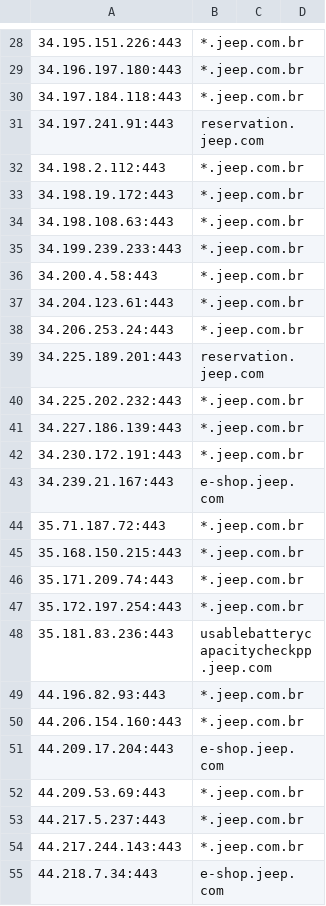
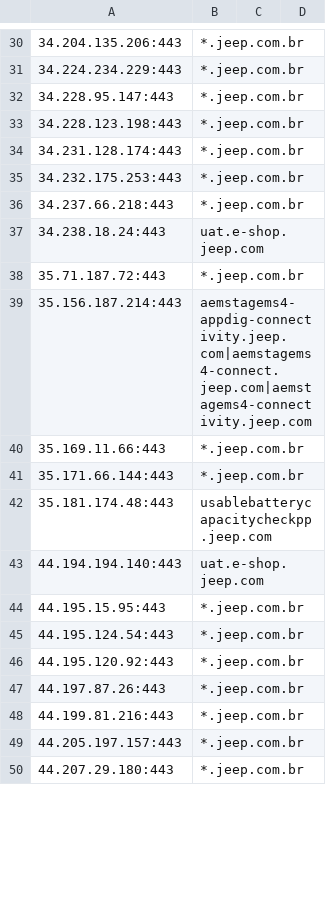
Before and after one commit to 0xhebo17/cloud_data, a CSV file: outputs/kaeferjaeger/jeep.com.csv, drawn as a sheet; only a part is shown, gaps mark what is left out; removed rows and columns are numbered as before the commit, all else as after; the diff covers the shown part only; the diff names each change by its address in the sheet, - before the commit and + after, or states it on an @@ line.

```diff
--- a/outputs/kaeferjaeger/jeep.com.csv
+++ b/outputs/kaeferjaeger/jeep.com.csv
-A30: 34.195.151.226:443
+A30: 34.204.135.206:443
-row 29: 34.196.197.180:443 | *.jeep.com.br
-row 30: 34.197.184.118:443 | *.jeep.com.br
-row 31: 34.197.241.91:443 | reservation.jeep.com
-A31: 34.198.2.112:443
+A31: 34.224.234.229:443
-A32: 34.198.19.172:443
+A32: 34.228.95.147:443
-A33: 34.198.108.63:443
+A33: 34.228.123.198:443
-row 35: 34.199.239.233:443 | *.jeep.com.br
-row 36: 34.200.4.58:443 | *.jeep.com.br
-A34: 34.204.123.61:443
+A34: 34.231.128.174:443
-A35: 34.206.253.24:443
+A35: 34.232.175.253:443
-row 39: 34.225.189.201:443 | reservation.jeep.com
-row 40: 34.225.202.232:443 | *.jeep.com.br
-A36: 34.227.186.139:443
+A36: 34.237.66.218:443
-row 42: 34.230.172.191:443 | *.jeep.com.br
-row 43: 34.239.21.167:443 | e-shop.jeep.com
+row 37: 34.238.18.24:443 | uat.e-shop.jeep.com
+row 39: 35.156.187.214:443 | aemstagems4-appdig-connectivity.jeep.com|aemstagems4-connect.jeep.com|aemstagems4-connectivity.jeep.com
-A40: 35.168.150.215:443
+A40: 35.169.11.66:443
-A41: 35.171.209.74:443
+A41: 35.171.66.144:443
-row 47: 35.172.197.254:443 | *.jeep.com.br
-A42: 35.181.83.236:443
+A42: 35.181.174.48:443
+row 43: 44.194.194.140:443 | uat.e-shop.jeep.com
-A44: 44.196.82.93:443
+A44: 44.195.15.95:443
-A45: 44.206.154.160:443
+A45: 44.195.124.54:443
-row 51: 44.209.17.204:443 | e-shop.jeep.com
-A46: 44.209.53.69:443
+A46: 44.195.120.92:443
+row 47: 44.197.87.26:443 | *.jeep.com.br
+row 48: 44.199.81.216:443 | *.jeep.com.br
-A49: 44.217.5.237:443
+A49: 44.205.197.157:443
-A50: 44.217.244.143:443
+A50: 44.207.29.180:443
-row 55: 44.218.7.34:443 | e-shop.jeep.com
```
Also changed, not shown: 26 added rows, 18 removed rows and 60 edited cells elsewhere in this file, outputs/jeep.com_data.csv.
